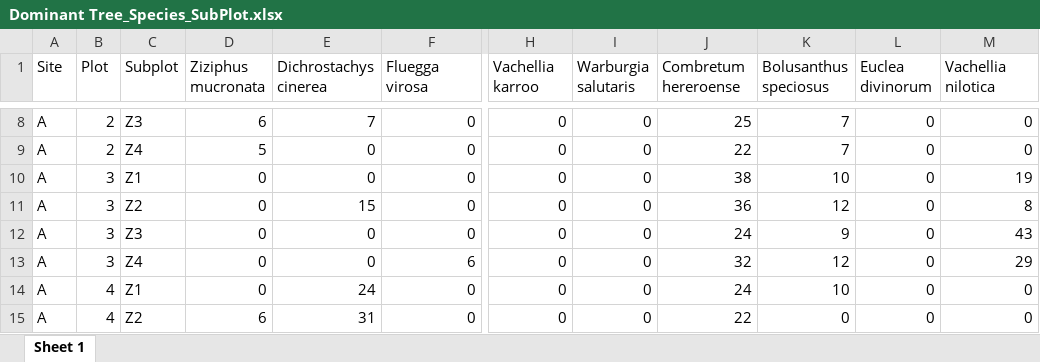
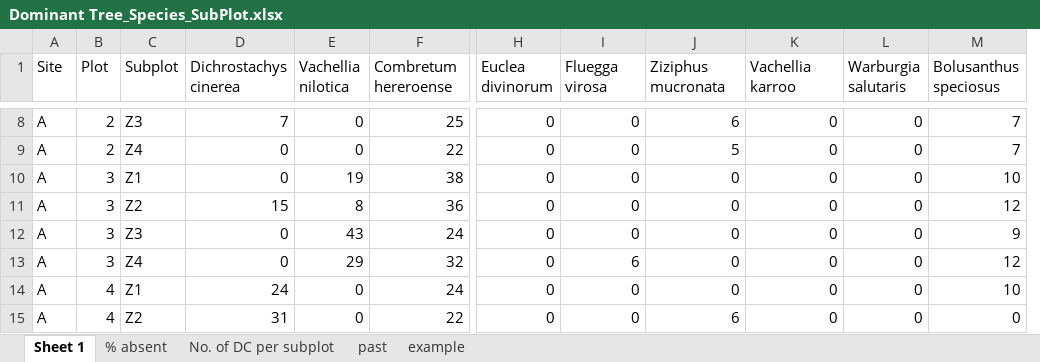
Before and after one commit to TESS-Laboratory/Gumbo_et_al_managing_bush_encroachment, an Excel workbook: Plots/Dominant Tree_Species_SubPlot.xlsx, sheet Sheet 1, drawn as a sheet; only a part is shown, gaps mark what is left out; values as stored, in another font and other column widths than the file's, no borders; removed rows and columns are numbered as before the commit, all else as after; the diff covers the shown part only; the diff names each change by its address in the sheet, - before the commit and + after, or states it on an @@ line.

```diff
--- a/Plots/Dominant Tree_Species_SubPlot.xlsx (sheet Sheet 1)
+++ b/Plots/Dominant Tree_Species_SubPlot.xlsx (sheet Sheet 1)
+sheet tab: % absent
+sheet tab: No. of DC per subplot
+sheet tab: past
+sheet tab: example
-column D (Ziziphus mucronata), rows 8-15: 6 | 5 | 0 | 0 | 0 | 0 | 0 | 6
+column E (Vachellia nilotica), rows 8-15: 0 | 0 | 19 | 8 | 43 | 29 | 0 | 0
-F1: Fluegga virosa
+F1: Combretum hereroense
-H1: Vachellia karroo
+H1: Euclea divinorum
-I1: Warburgia salutaris
+I1: Fluegga virosa
-J1: Combretum hereroense
+J1: Ziziphus mucronata
-K1: Bolusanthus speciosus
+K1: Vachellia karroo
-L1: Euclea divinorum
+L1: Warburgia salutaris
-M1: Vachellia nilotica
+M1: Bolusanthus speciosus
-F8 (Combretum hereroense): 0
+F8 (Combretum hereroense): 25
-J8 (Ziziphus mucronata): 25
+J8 (Ziziphus mucronata): 6
-K8:K9 (Vachellia karroo): 7
+K8:K9 (Vachellia karroo): 0
-M8:M9 (Bolusanthus speciosus): 0
+M8:M9 (Bolusanthus speciosus): 7
-F9 (Combretum hereroense): 0
+F9 (Combretum hereroense): 22
-J9 (Ziziphus mucronata): 22
+J9 (Ziziphus mucronata): 5
-F10 (Combretum hereroense): 0
+F10 (Combretum hereroense): 38
-J10 (Ziziphus mucronata): 38
+J10 (Ziziphus mucronata): 0
-K10 (Vachellia karroo): 10
+K10 (Vachellia karroo): 0
-M10 (Bolusanthus speciosus): 19
+M10 (Bolusanthus speciosus): 10
-F11 (Combretum hereroense): 0
+F11 (Combretum hereroense): 36
-J11 (Ziziphus mucronata): 36
+J11 (Ziziphus mucronata): 0
-K11 (Vachellia karroo): 12
+K11 (Vachellia karroo): 0
-M11 (Bolusanthus speciosus): 8
+M11 (Bolusanthus speciosus): 12
-F12 (Combretum hereroense): 0
+F12 (Combretum hereroense): 24
-J12 (Ziziphus mucronata): 24
+J12 (Ziziphus mucronata): 0
-K12 (Vachellia karroo): 9
+K12 (Vachellia karroo): 0
-M12 (Bolusanthus speciosus): 43
+M12 (Bolusanthus speciosus): 9
-F13 (Combretum hereroense): 6
+F13 (Combretum hereroense): 32
-I13 (Fluegga virosa): 0
+I13 (Fluegga virosa): 6
-J13 (Ziziphus mucronata): 32
+J13 (Ziziphus mucronata): 0
-K13 (Vachellia karroo): 12
+K13 (Vachellia karroo): 0
-M13 (Bolusanthus speciosus): 29
+M13 (Bolusanthus speciosus): 12
-F14 (Combretum hereroense): 0
+F14 (Combretum hereroense): 24
-J14 (Ziziphus mucronata): 24
+J14 (Ziziphus mucronata): 0
-K14 (Vachellia karroo): 10
+K14 (Vachellia karroo): 0
-M14 (Bolusanthus speciosus): 0
+M14 (Bolusanthus speciosus): 10
-F15 (Combretum hereroense): 0
+F15 (Combretum hereroense): 22
-J15 (Ziziphus mucronata): 22
+J15 (Ziziphus mucronata): 6
```
Also changed, not shown: 402 edited cells elsewhere in this sheet, Plots/Dominant Tree_Species_Plot.xlsx, 11 other files.
